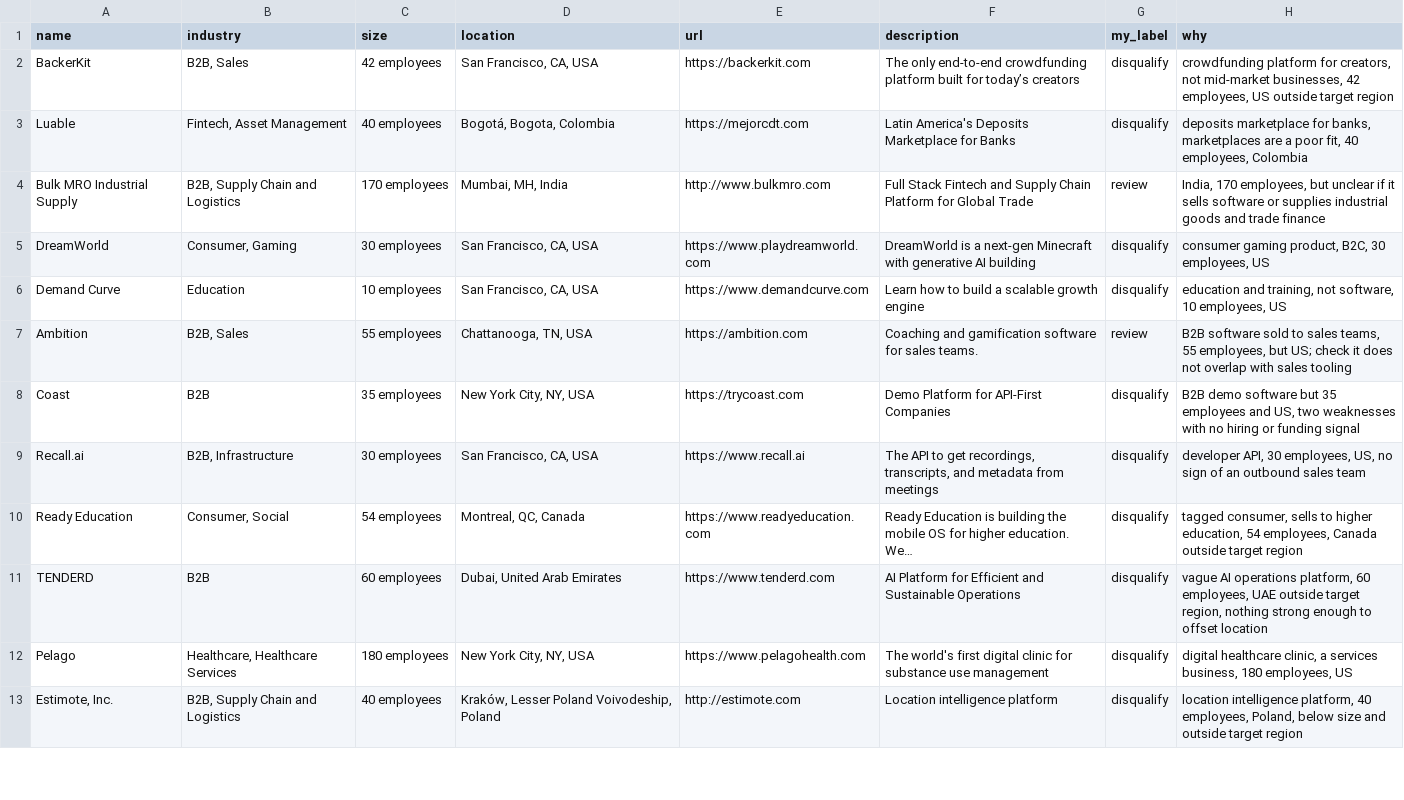
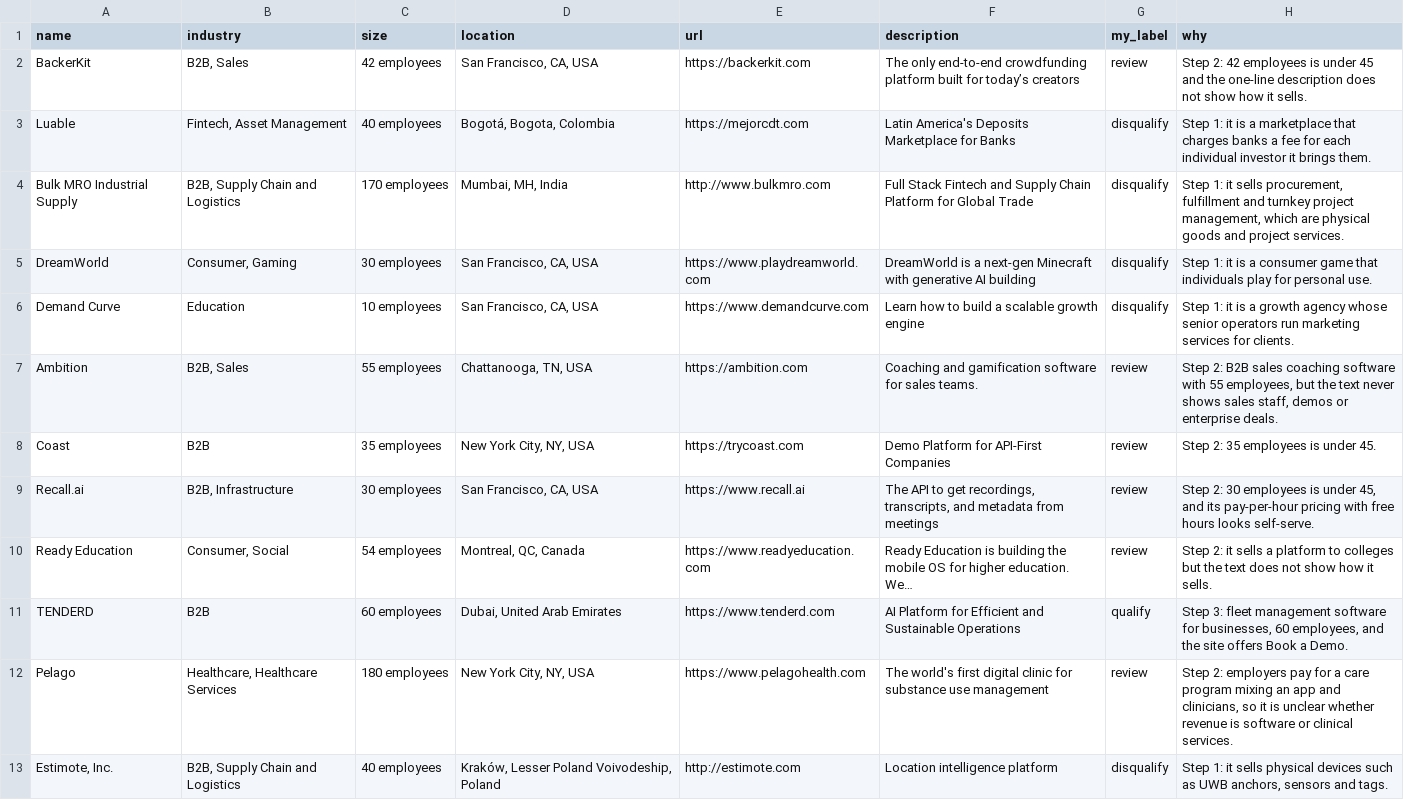
Before and after one commit to Sp-dev5/LeadSage, a CSV file: data/blind_leads.csv, drawn as a sheet; only a part is shown; the diff covers the shown part only; the diff names each change by its address in the sheet, - before the commit and + after, or states it on an @@ line.

Commit message:
Relabel the blind set with the ICP's own rules (second Opus labelling)
Labels: 3 qualify, 32 review, 15 disqualify. Scorer on the new labels: 39 OK, 9 near, 2 MISS.

```diff
--- a/data/blind_leads.csv
+++ b/data/blind_leads.csv
-G2 (my_label): disqualify
+G2 (my_label): review
-H2 (why): crowdfunding platform for creators, not mid-market businesses, 42 employees, US outside target region
+H2 (why): Step 2: 42 employees is under 45 and the one-line description does not show how it sells.
-H3 (why): deposits marketplace for banks, marketplaces are a poor fit, 40 employees, Colombia
+H3 (why): Step 1: it is a marketplace that charges banks a fee for each individual investor it brings them.
-G4 (my_label): review
+G4 (my_label): disqualify
-H4 (why): India, 170 employees, but unclear if it sells software or supplies industrial goods and trade finance
+H4 (why): Step 1: it sells procurement, fulfillment and turnkey project management, which are physical goods and project services.
-H5 (why): consumer gaming product, B2C, 30 employees, US
+H5 (why): Step 1: it is a consumer game that individuals play for personal use.
-H6 (why): education and training, not software, 10 employees, US
+H6 (why): Step 1: it is a growth agency whose senior operators run marketing services for clients.
-H7 (why): B2B software sold to sales teams, 55 employees, but US; check it does not overlap with sales tooling
+H7 (why): Step 2: B2B sales coaching software with 55 employees, but the text never shows sales staff, demos or enterprise deals.
-G8:G10 (my_label): disqualify
+G8:G10 (my_label): review
-H8 (why): B2B demo software but 35 employees and US, two weaknesses with no hiring or funding signal
+H8 (why): Step 2: 35 employees is under 45.
-H9 (why): developer API, 30 employees, US, no sign of an outbound sales team
+H9 (why): Step 2: 30 employees is under 45, and its pay-per-hour pricing with free hours looks self-serve.
-H10 (why): tagged consumer, sells to higher education, 54 employees, Canada outside target region
+H10 (why): Step 2: it sells a platform to colleges but the text does not show how it sells.
-G11 (my_label): disqualify
+G11 (my_label): qualify
-H11 (why): vague AI operations platform, 60 employees, UAE outside target region, nothing strong enough to offset location
+H11 (why): Step 3: fleet management software for businesses, 60 employees, and the site offers Book a Demo.
-G12 (my_label): disqualify
+G12 (my_label): review
-H12 (why): digital healthcare clinic, a services business, 180 employees, US
+H12 (why): Step 2: employers pay for a care program mixing an app and clinicians, so it is unclear whether revenue is software or clinical services.
-H13 (why): location intelligence platform, 40 employees, Poland, below size and outside target region
+H13 (why): Step 1: it sells physical devices such as UWB anchors, sensors and tags.
```
Also changed, not shown: 59 edited cells elsewhere in this file.
